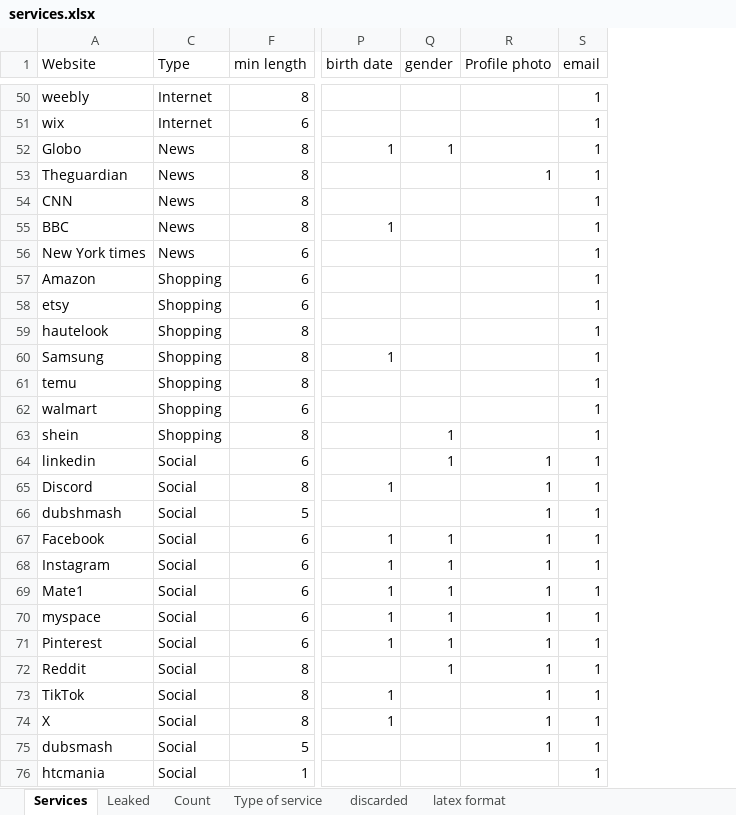
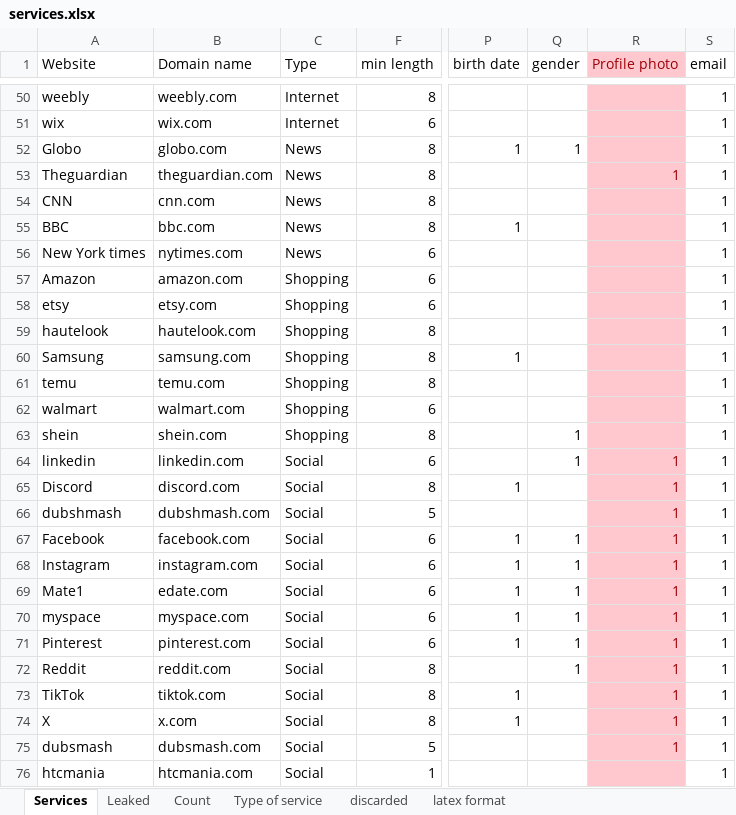
Before and after one commit to serna-r/leaks-services-analisis, an Excel workbook: services/services.xlsx, sheet Services, drawn as a sheet; only a part is shown, gaps mark what is left out; values as stored, in another font and other column widths than the file's, no borders; table styles not drawn; the diff covers the shown part only; the diff names each change by its address in the sheet, - before the commit and + after, or states it on an @@ line.

Commit message:
first services excel semi update

```diff
--- a/services/services.xlsx (sheet Services)
+++ b/services/services.xlsx (sheet Services)
@@ column B (Domain name) unhidden, rows 50-76: weebly.com | wix.com | globo.com | theguardian.com | cnn.com | bbc.com | nytimes.com | amazon.com | etsy.com | hautelook.com | samsung.com | temu.com | walmart.com | shein.com | linkedin.com | discord.com | dubshmash.com | facebook.com | instagram.com | edate.com | myspace.com | pinterest.com | reddit.com | tiktok.com | x.com | dubsmash.com | htcmania.com @@
@@ R1 fill: none → #FFC7CE, text colour: black → #9C0006 @@
-R50:R76 fill: none
+R50:R76 fill: #FFC7CE
-R53 text colour: black
+R53 text colour: #9C0006
-R64:R75 text colour: black
+R64:R75 text colour: #9C0006
```
Also changed, not shown: 122 edited cells and cell formats elsewhere in this sheet, hidden cells, 8 other files.
